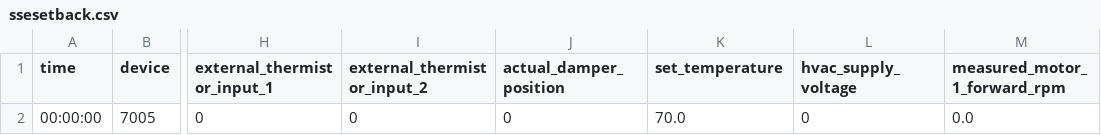
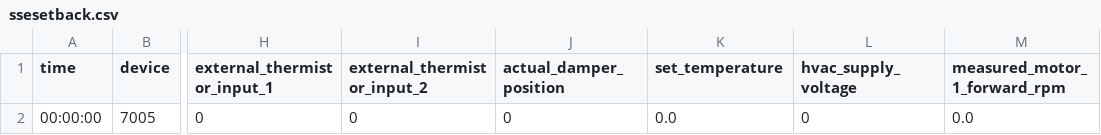
Before and after one commit to YathishGP003/ccu, a CSV file: ui/src/androidTest/assets/simulationtests/ssesetback.csv, drawn as a sheet; only a part is shown, gaps mark what is left out; the diff names each change by its address in the sheet, - before the commit and + after, or states it on an @@ line.

Commit message:
tests with system schedule changed

```diff
--- a/ui/src/androidTest/assets/simulationtests/ssesetback.csv
+++ b/ui/src/androidTest/assets/simulationtests/ssesetback.csv
-K2 (set_temperature): 70.0
+K2 (set_temperature): 0.0
```
Also changed, not shown: 26 other files.
